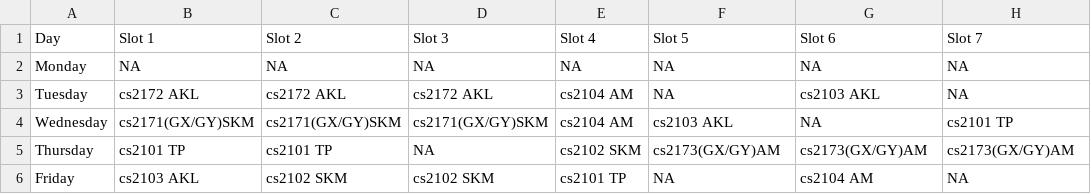
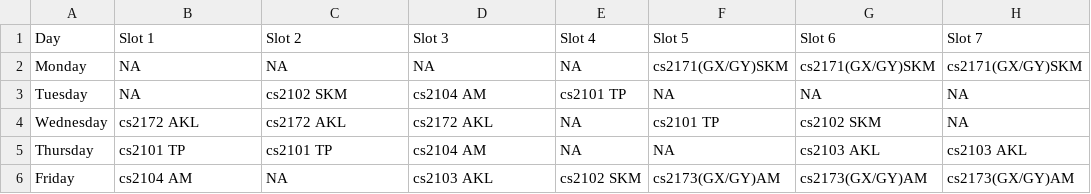
Before and after one commit to Suchana4Hazra/Timetable-Generator, a CSV file: timeTable3.csv, drawn as a sheet.

```diff
--- a/timeTable3.csv
+++ b/timeTable3.csv
@@ -1,6 +1,6 @@
 Day,Slot 1,Slot 2,Slot 3,Slot 4,Slot 5,Slot 6,Slot 7
-Monday,NA,NA,NA,NA,NA,NA,NA
-Tuesday,"cs2172 AKL","cs2172 AKL","cs2172 AKL","cs2104 AM",NA,"cs2103 AKL",NA
-Wednesday,"cs2171(GX/GY)SKM","cs2171(GX/GY)SKM","cs2171(GX/GY)SKM","cs2104 AM","cs2103 AKL",NA,"cs2101 TP"
-Thursday,"cs2101 TP","cs2101 TP",NA,"cs2102 SKM","cs2173(GX/GY)AM","cs2173(GX/GY)AM","cs2173(GX/GY)AM"
-Friday,"cs2103 AKL","cs2102 SKM","cs2102 SKM","cs2101 TP",NA,"cs2104 AM",NA
+Monday,NA,NA,NA,NA,"cs2171(GX/GY)SKM","cs2171(GX/GY)SKM","cs2171(GX/GY)SKM"
+Tuesday,NA,"cs2102 SKM","cs2104 AM","cs2101 TP",NA,NA,NA
+Wednesday,"cs2172 AKL","cs2172 AKL","cs2172 AKL",NA,"cs2101 TP","cs2102 SKM",NA
+Thursday,"cs2101 TP","cs2101 TP","cs2104 AM",NA,NA,"cs2103 AKL","cs2103 AKL"
+Friday,"cs2104 AM",NA,"cs2103 AKL","cs2102 SKM","cs2173(GX/GY)AM","cs2173(GX/GY)AM","cs2173(GX/GY)AM"
```
Also changed, not shown: timetable5.csv, timetable7.csv, 2 other files.
